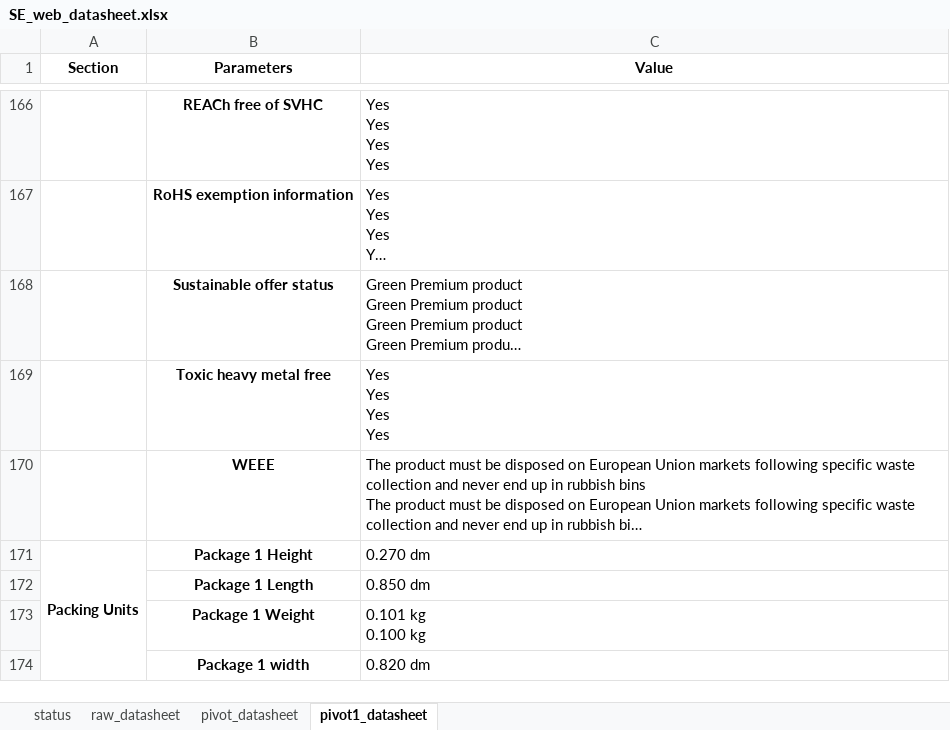
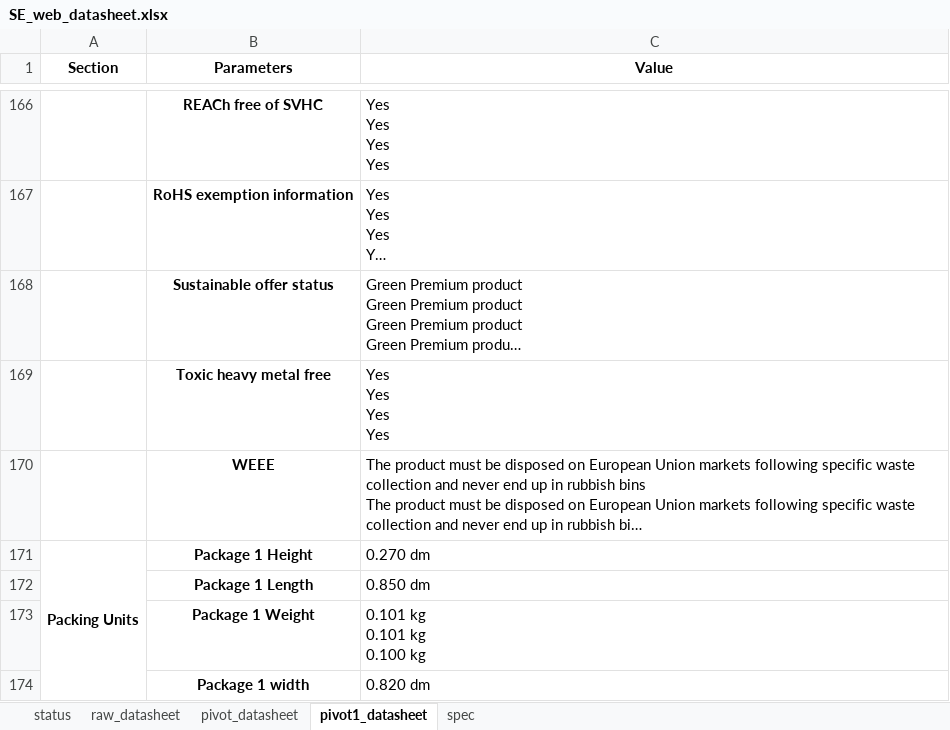
Before and after one commit to yewloung/SE-Datasheet, an Excel workbook: SE_web_datasheet.xlsx, sheet pivot1_datasheet, drawn as a sheet; only a part is shown, gaps mark what is left out; long unchanged cells end in …; values as stored, in another font and other column widths than the file's, no borders; ↵ is a line break in a cell; the diff names each change by its address in the sheet, - before the commit and + after, or states it on an @@ line.

Commit message:
1) Combine product spec in specified excel format into datasheet for comparison

```diff
--- a/SE_web_datasheet.xlsx (sheet pivot1_datasheet)
+++ b/SE_web_datasheet.xlsx (sheet pivot1_datasheet)
+sheet tab: spec
-C173 (Value): 0.101 kg ↵ 0.100 kg
+C173 (Value): 0.101 kg ↵ 0.101 kg ↵ 0.100 kg
```
Also changed, not shown: sheet raw_datasheet, sheet pivot_datasheet, 7 other files.
